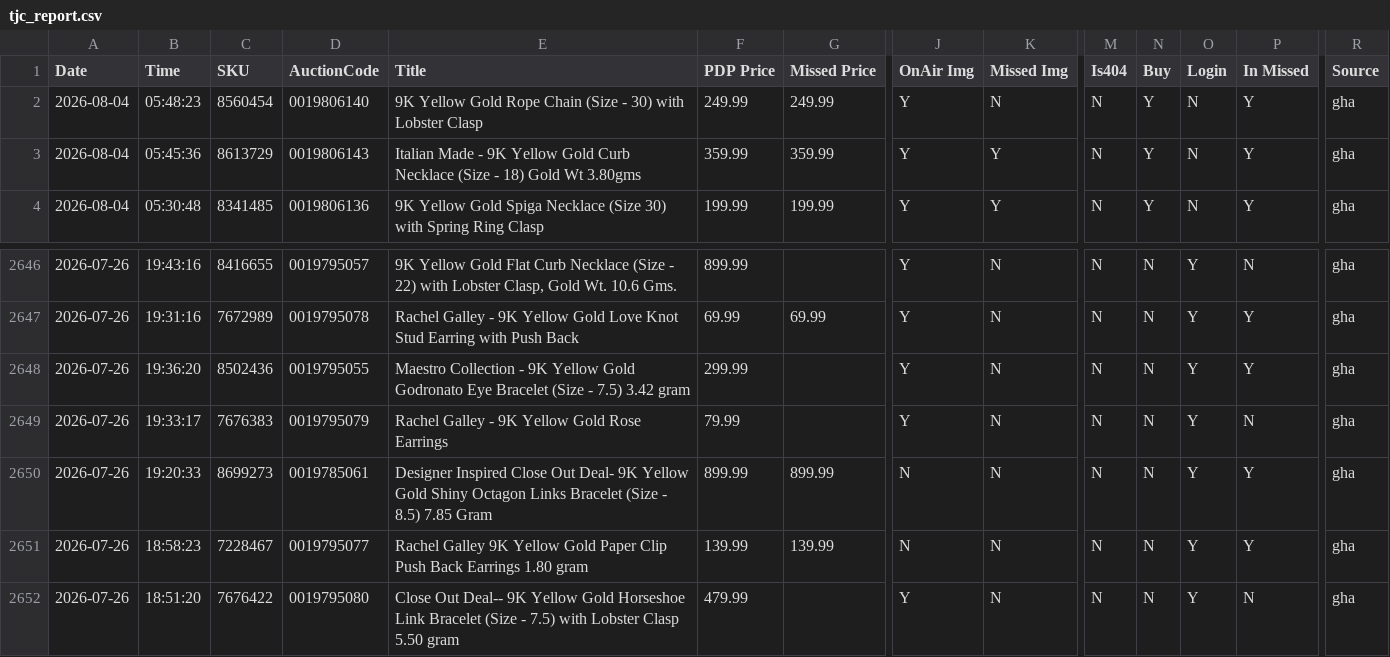
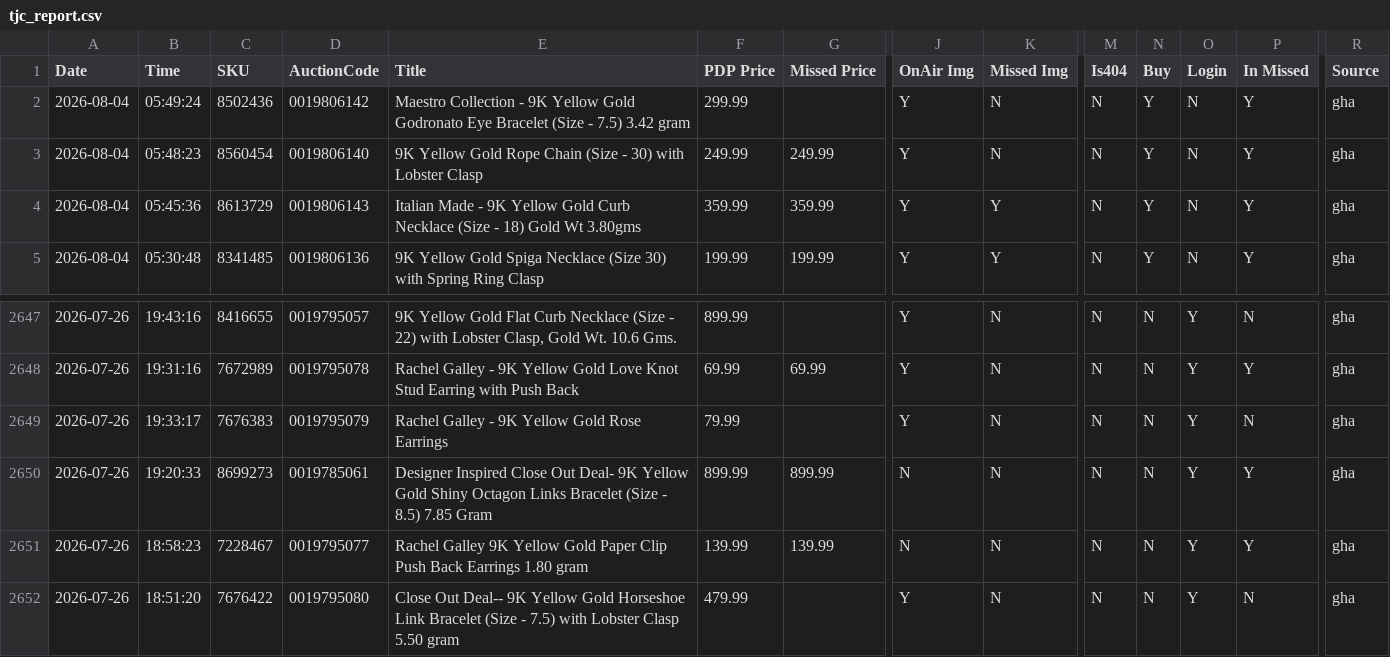
Before and after one commit to sanjanagandhi-vgl/live-tv-tracker, a CSV file: data/tjc_report.csv, drawn as a sheet; only a part is shown, gaps mark what is left out; removed rows and columns are numbered as before the commit, all else as after; rows hold the shown columns only; the diff names each change by its address in the sheet, - before the commit and + after, or states it on an @@ line.

```diff
--- a/data/tjc_report.csv
+++ b/data/tjc_report.csv
+row 2: 2026-08-04 | 05:49:24 | 8502436 | 0019806142 | Maestro Collection - 9K Yellow Gold Godronato Eye Bracelet (Size - 7.5) 3.42 gram | 299.99 |  | Y | N | N | Y | N | Y | gha
-row 2648: 2026-07-26 | 19:36:20 | 8502436 | 0019795055 | Maestro Collection - 9K Yellow Gold Godronato Eye Bracelet (Size - 7.5) 3.42 gram | 299.99 |  | Y | N | N | N | Y | Y | gha
```
Also changed, not shown: 1 other file.
